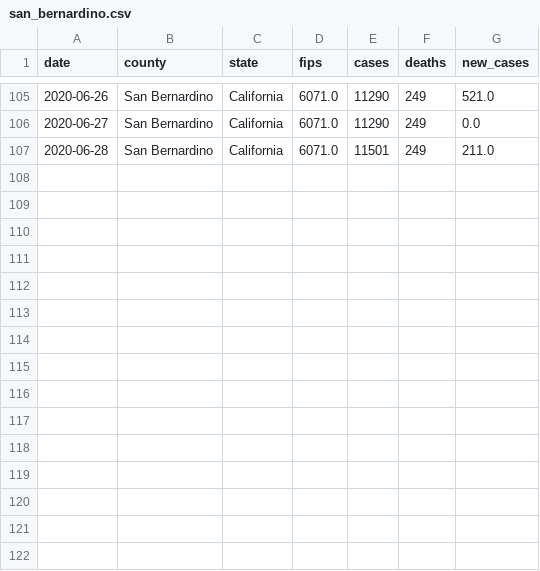
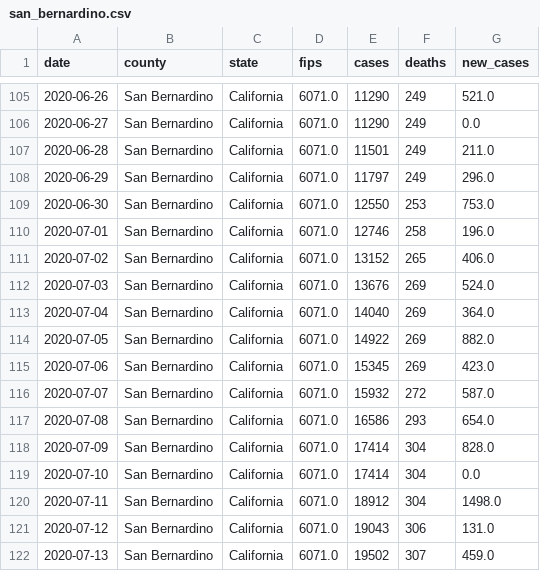
Before and after one commit to ericbooker12/covid_19_by_county, a CSV file: static/county_data/san_bernardino.csv, drawn as a sheet; only a part is shown, gaps mark what is left out.

```diff
--- a/static/county_data/san_bernardino.csv
+++ b/static/county_data/san_bernardino.csv
@@ -107 +107,16 @@ date,county,state,fips,cases,deaths,new_cases
 2020-06-28,San Bernardino,California,6071.0,11501,249,211.0
+2020-06-29,San Bernardino,California,6071.0,11797,249,296.0
+2020-06-30,San Bernardino,California,6071.0,12550,253,753.0
+2020-07-01,San Bernardino,California,6071.0,12746,258,196.0
+2020-07-02,San Bernardino,California,6071.0,13152,265,406.0
+2020-07-03,San Bernardino,California,6071.0,13676,269,524.0
+2020-07-04,San Bernardino,California,6071.0,14040,269,364.0
+2020-07-05,San Bernardino,California,6071.0,14922,269,882.0
+2020-07-06,San Bernardino,California,6071.0,15345,269,423.0
+2020-07-07,San Bernardino,California,6071.0,15932,272,587.0
+2020-07-08,San Bernardino,California,6071.0,16586,293,654.0
+2020-07-09,San Bernardino,California,6071.0,17414,304,828.0
+2020-07-10,San Bernardino,California,6071.0,17414,304,0.0
+2020-07-11,San Bernardino,California,6071.0,18912,304,1498.0
+2020-07-12,San Bernardino,California,6071.0,19043,306,131.0
+2020-07-13,San Bernardino,California,6071.0,19502,307,459.0
```
Also changed, not shown: static/county_data/kern.csv, static/county_data/san_diego.csv, 4 other files.
